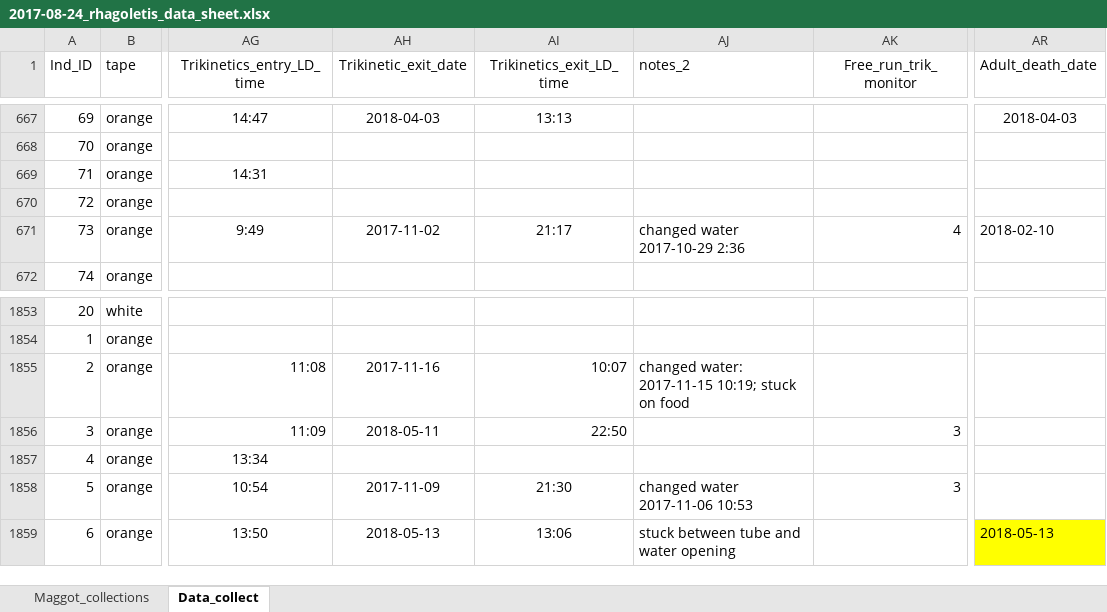
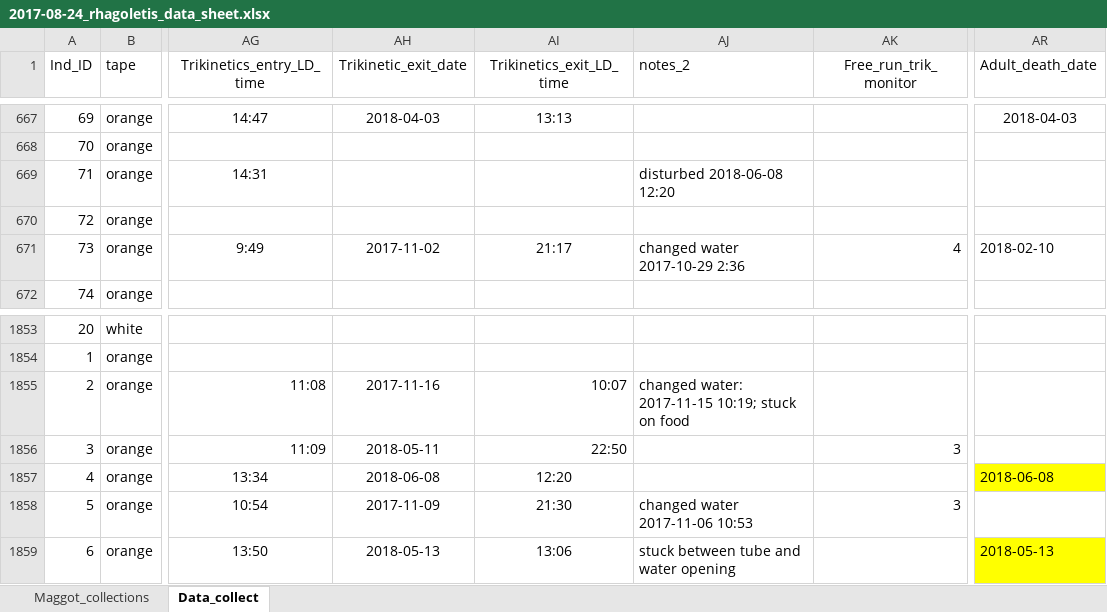
Before and after one commit to adnguyen/Circadian_rhythm_runs_seasonal_timing, an Excel workbook: Data/2017-08-24_rhagoletis_data_sheet.xlsx, sheet Data_collect, drawn as a sheet; only a part is shown, gaps mark what is left out; values as stored, in another font and other column widths than the file's, no borders; the diff names each change by its address in the sheet, - before the commit and + after, or states it on an @@ line.

Commit message:
2018-06-08 eclosion update

```diff
--- a/Data/2017-08-24_rhagoletis_data_sheet.xlsx (sheet Data_collect)
+++ b/Data/2017-08-24_rhagoletis_data_sheet.xlsx (sheet Data_collect)
-AJ669 (notes_2): (empty)
+AJ669 (notes_2): disturbed 2018-06-08 12:20
-AH1857 (Trikinetic_exit_date): (empty)
+AH1857 (Trikinetic_exit_date): 2018-06-08
-AI1857 (Trikinetics_exit_LD_time): (empty)
+AI1857 (Trikinetics_exit_LD_time): 12:20
-AR1857 (Adult_death_date): (empty)
+AR1857 (Adult_death_date): 2018-06-08
-AR1857 fill: none
+AR1857 fill: #FFFF00
```
Also changed, not shown: Data/Storage/2018_storage_minus80_information.xlsx.
